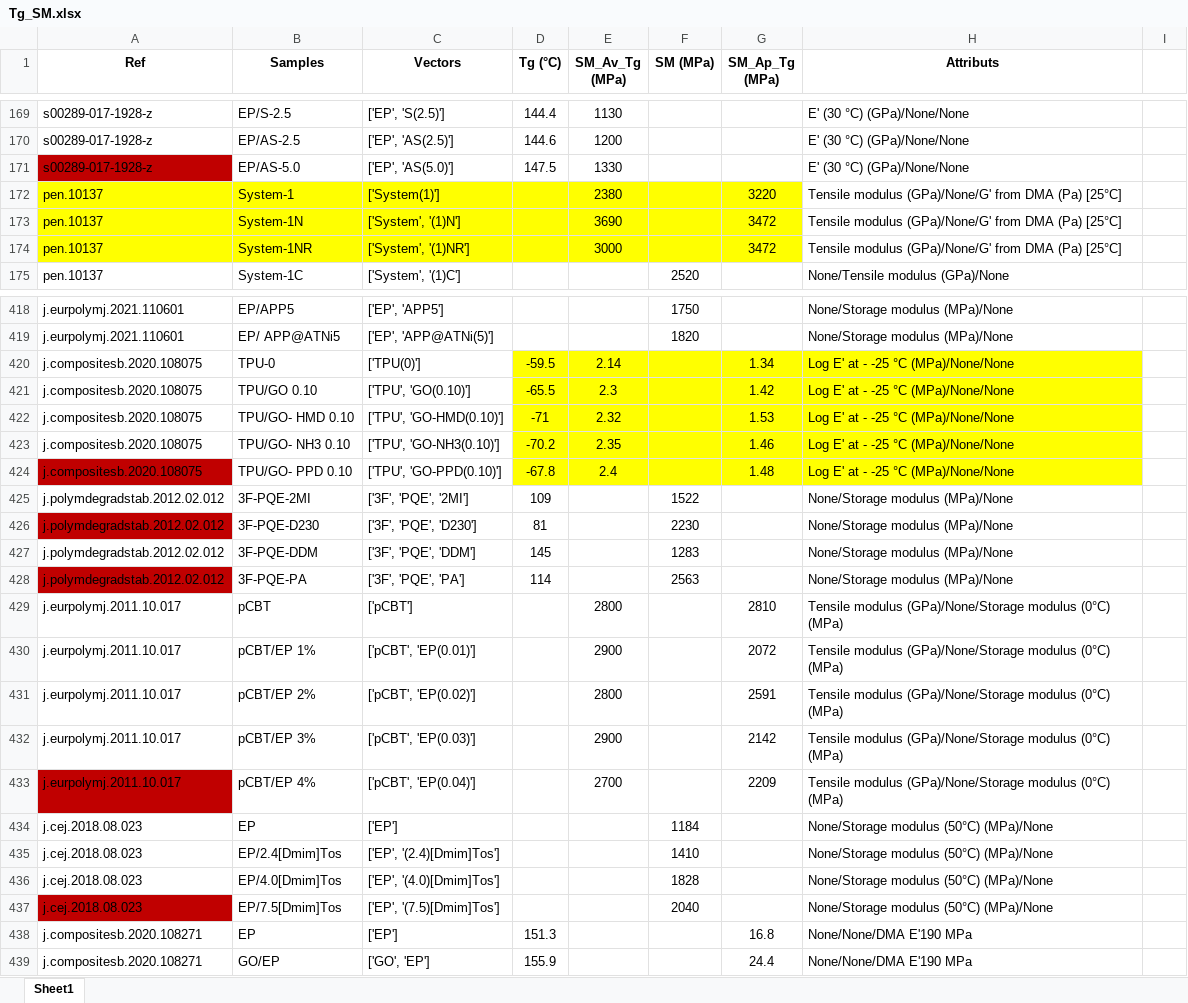
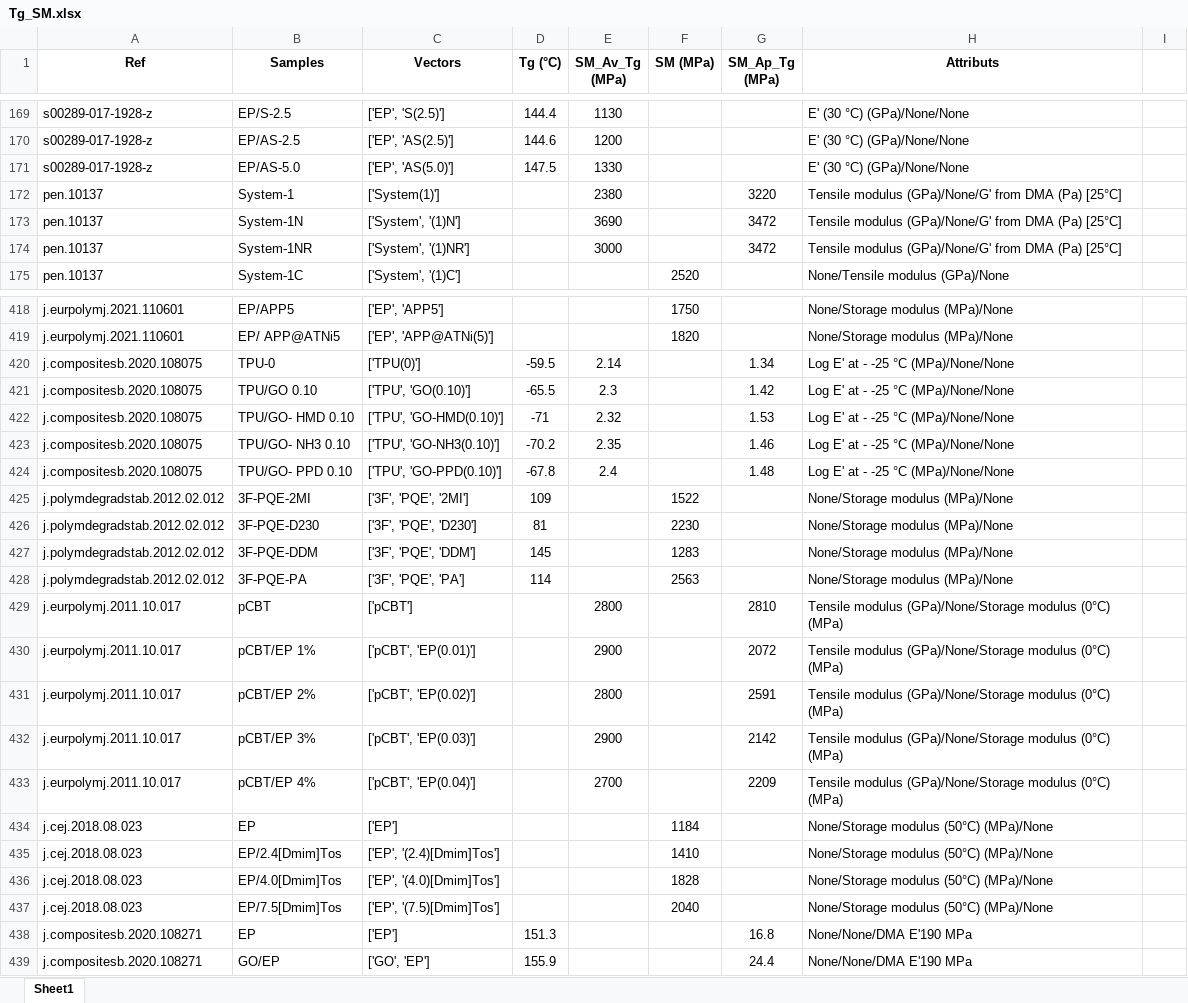
Before and after one commit to AMETHYST-2025/CCASL, an Excel workbook: 3.3 CounterExample detection/Tg_SM.xlsx, sheet Sheet1, drawn as a sheet; only a part is shown, gaps mark what is left out; values as stored, in another font and other column widths than the file's, no borders; charts and pictures not drawn; the diff covers the shown part only; the diff names each change by its address in the sheet, - before the commit and + after, or states it on an @@ line.

```diff
--- a/3.3 CounterExample detection/Tg_SM.xlsx (sheet Sheet1)
+++ b/3.3 CounterExample detection/Tg_SM.xlsx (sheet Sheet1)
-A171 fill: #C00000
+A171 fill: none
-A172:G174 fill: #FFFF00
+A172:G174 fill: none
-D420:H424 fill: #FFFF00
+D420:H424 fill: none
-A424 fill: #C00000
+A424 fill: none
-A426 fill: #C00000
+A426 fill: none
-A428 fill: #C00000
+A428 fill: none
-A433 fill: #C00000
+A433 fill: none
-A437 fill: #C00000
+A437 fill: none
```
Also changed, not shown: cell formats elsewhere in this sheet, 9 other files.
